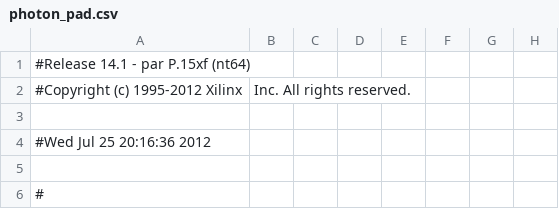
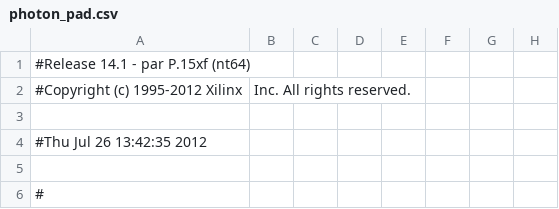
Before and after one commit to HaeffnerLab/HaeffnerLabLattice, a CSV file: FPGA_firmware/Pulser_w_readout_fluorescence/photon/photon_pad.csv, drawn as a sheet; only a part is shown; the diff names each change by its address in the sheet, - before the commit and + after, or states it on an @@ line.

```diff
--- a/FPGA_firmware/Pulser_w_readout_fluorescence/photon/photon_pad.csv
+++ b/FPGA_firmware/Pulser_w_readout_fluorescence/photon/photon_pad.csv
-A4: #Wed Jul 25 20:16:36 2012
+A4: #Thu Jul 26 13:42:35 2012
```
Also changed, not shown: 50 other files.
